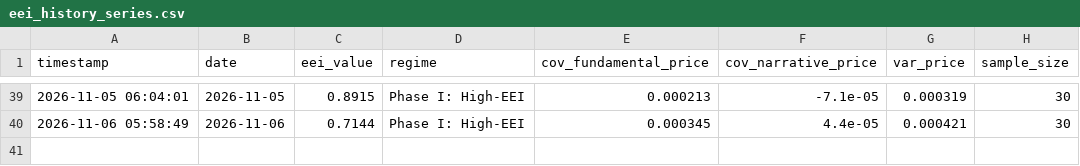
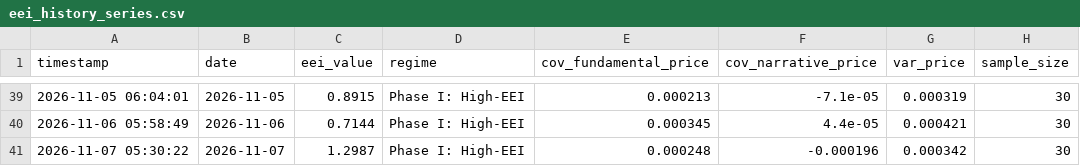
Before and after one commit to suns1232023/exchange-entropy-eei, a CSV file: data/eei_history_series.csv, drawn as a sheet; only a part is shown, gaps mark what is left out.

```diff
--- a/data/eei_history_series.csv
+++ b/data/eei_history_series.csv
@@ -40 +40,2 @@ timestamp,date,eei_value,regime,cov_fundamental_price,cov_narrative_price,var_pr
 2026-11-06 05:58:49,2026-11-06,0.7144,Phase I: High-EEI,0.000345,4.4e-05,0.000421,30
+2026-11-07 05:30:22,2026-11-07,1.2987,Phase I: High-EEI,0.000248,-0.000196,0.000342,30
```
Also changed, not shown: 2 other files.
